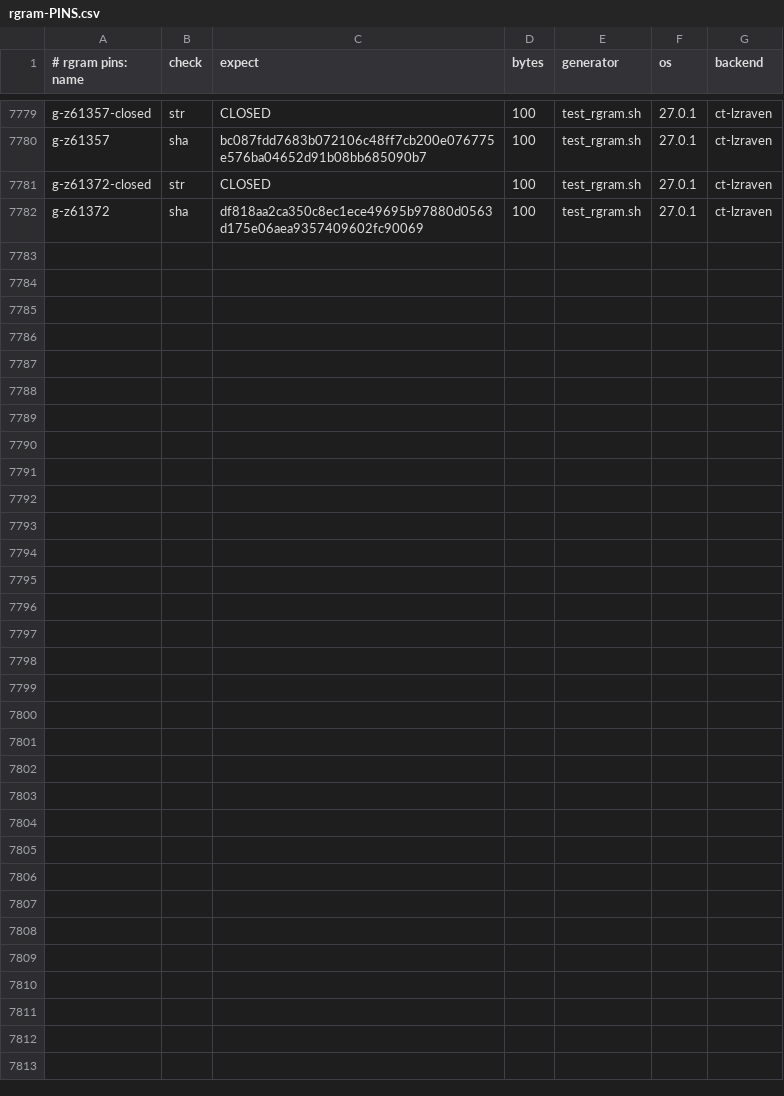
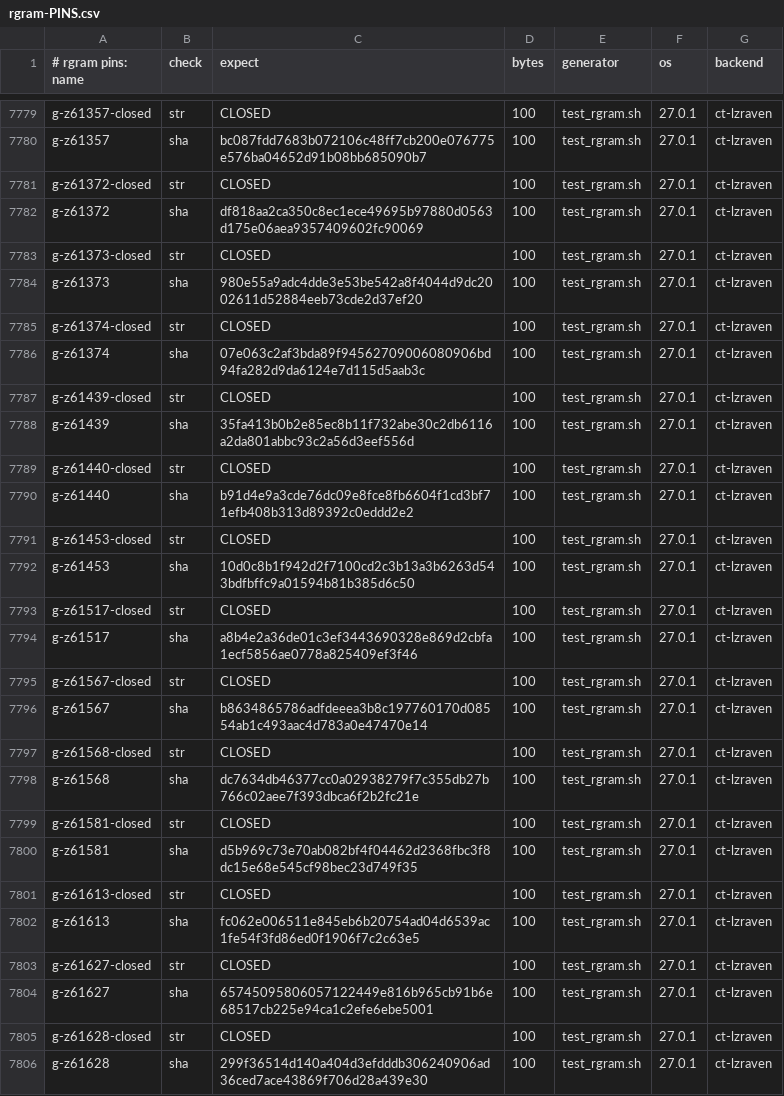
Before and after one commit to mrowlinson/applearchive-cleanroom, a CSV file: vectors/rgram-PINS.csv, drawn as a sheet; only a part is shown, gaps mark what is left out.

Commit message:
T10R126 (61373..61628): single 16x16 100B zone + pins/tests (RGRAM-GREEN 7804 PASS)

```diff
--- a/vectors/rgram-PINS.csv
+++ b/vectors/rgram-PINS.csv
@@ -7782 +7782,25 @@ g-z61372-closed,str,CLOSED,100,test_rgram.sh,27.0.1,ct-lzraven
 g-z61372,sha,df818aa2ca350c8ec1ece49695b97880d0563d175e06aea9357409602fc90069,100,test_rgram.sh,27.0.1,ct-lzraven
+g-z61373-closed,str,CLOSED,100,test_rgram.sh,27.0.1,ct-lzraven
+g-z61373,sha,980e55a9adc4dde3e53be542a8f4044d9dc2002611d52884eeb73cde2d37ef20,100,test_rgram.sh,27.0.1,ct-lzraven
+g-z61374-closed,str,CLOSED,100,test_rgram.sh,27.0.1,ct-lzraven
+g-z61374,sha,07e063c2af3bda89f94562709006080906bd94fa282d9da6124e7d115d5aab3c,100,test_rgram.sh,27.0.1,ct-lzraven
+g-z61439-closed,str,CLOSED,100,test_rgram.sh,27.0.1,ct-lzraven
+g-z61439,sha,35fa413b0b2e85ec8b11f732abe30c2db6116a2da801abbc93c2a56d3eef556d,100,test_rgram.sh,27.0.1,ct-lzraven
+g-z61440-closed,str,CLOSED,100,test_rgram.sh,27.0.1,ct-lzraven
+g-z61440,sha,b91d4e9a3cde76dc09e8fce8fb6604f1cd3bf71efb408b313d89392c0eddd2e2,100,test_rgram.sh,27.0.1,ct-lzraven
+g-z61453-closed,str,CLOSED,100,test_rgram.sh,27.0.1,ct-lzraven
+g-z61453,sha,10d0c8b1f942d2f7100cd2c3b13a3b6263d543bdfbffc9a01594b81b385d6c50,100,test_rgram.sh,27.0.1,ct-lzraven
+g-z61517-closed,str,CLOSED,100,test_rgram.sh,27.0.1,ct-lzraven
+g-z61517,sha,a8b4e2a36de01c3ef3443690328e869d2cbfa1ecf5856ae0778a825409ef3f46,100,test_rgram.sh,27.0.1,ct-lzraven
+g-z61567-closed,str,CLOSED,100,test_rgram.sh,27.0.1,ct-lzraven
+g-z61567,sha,b8634865786adfdeeea3b8c197760170d08554ab1c493aac4d783a0e47470e14,100,test_rgram.sh,27.0.1,ct-lzraven
+g-z61568-closed,str,CLOSED,100,test_rgram.sh,27.0.1,ct-lzraven
+g-z61568,sha,dc7634db46377cc0a02938279f7c355db27b766c02aee7f393dbca6f2b2fc21e,100,test_rgram.sh,27.0.1,ct-lzraven
+g-z61581-closed,str,CLOSED,100,test_rgram.sh,27.0.1,ct-lzraven
+g-z61581,sha,d5b969c73e70ab082bf4f04462d2368fbc3f8dc15e68e545cf98bec23d749f35,100,test_rgram.sh,27.0.1,ct-lzraven
+g-z61613-closed,str,CLOSED,100,test_rgram.sh,27.0.1,ct-lzraven
+g-z61613,sha,fc062e006511e845eb6b20754ad04d6539ac1fe54f3fd86ed0f1906f7c2c63e5,100,test_rgram.sh,27.0.1,ct-lzraven
+g-z61627-closed,str,CLOSED,100,test_rgram.sh,27.0.1,ct-lzraven
+g-z61627,sha,65745095806057122449e816b965cb91b6e68517cb225e94ca1c2efe6ebe5001,100,test_rgram.sh,27.0.1,ct-lzraven
+g-z61628-closed,str,CLOSED,100,test_rgram.sh,27.0.1,ct-lzraven
+g-z61628,sha,299f36514d140a404d3efdddb306240906ad36ced7ace43869f706d28a439e30,100,test_rgram.sh,27.0.1,ct-lzraven
```
Also changed, not shown: 2 other files.
